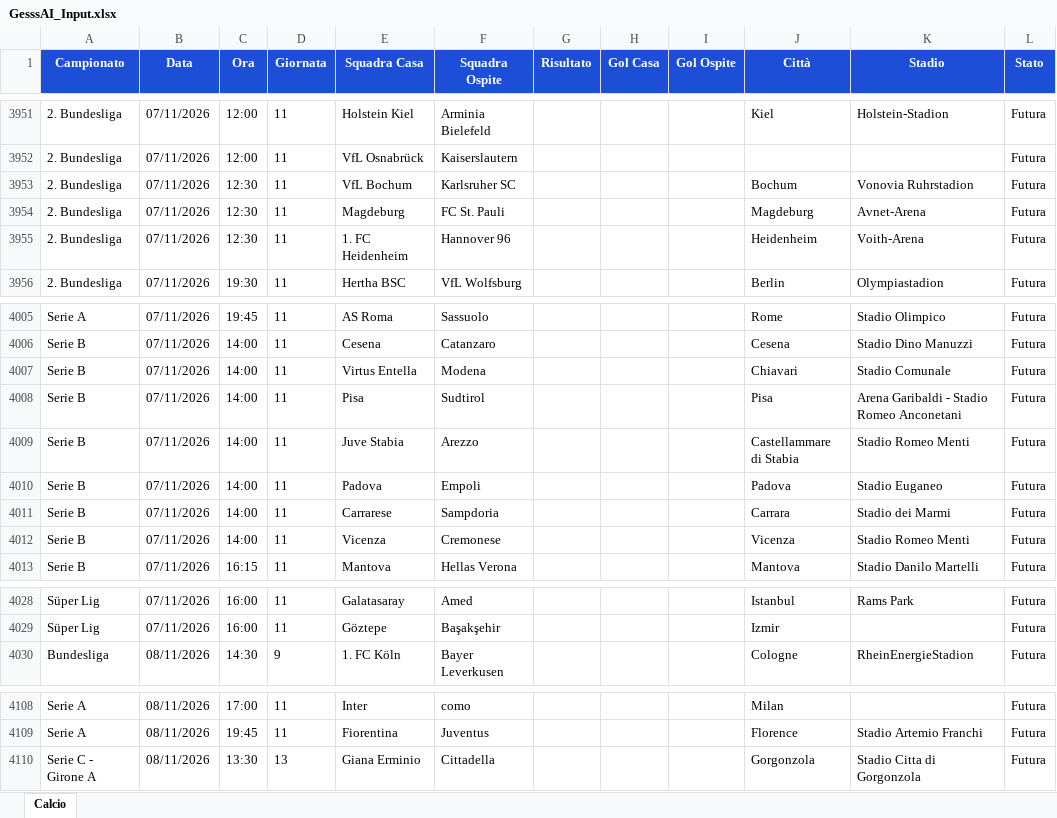
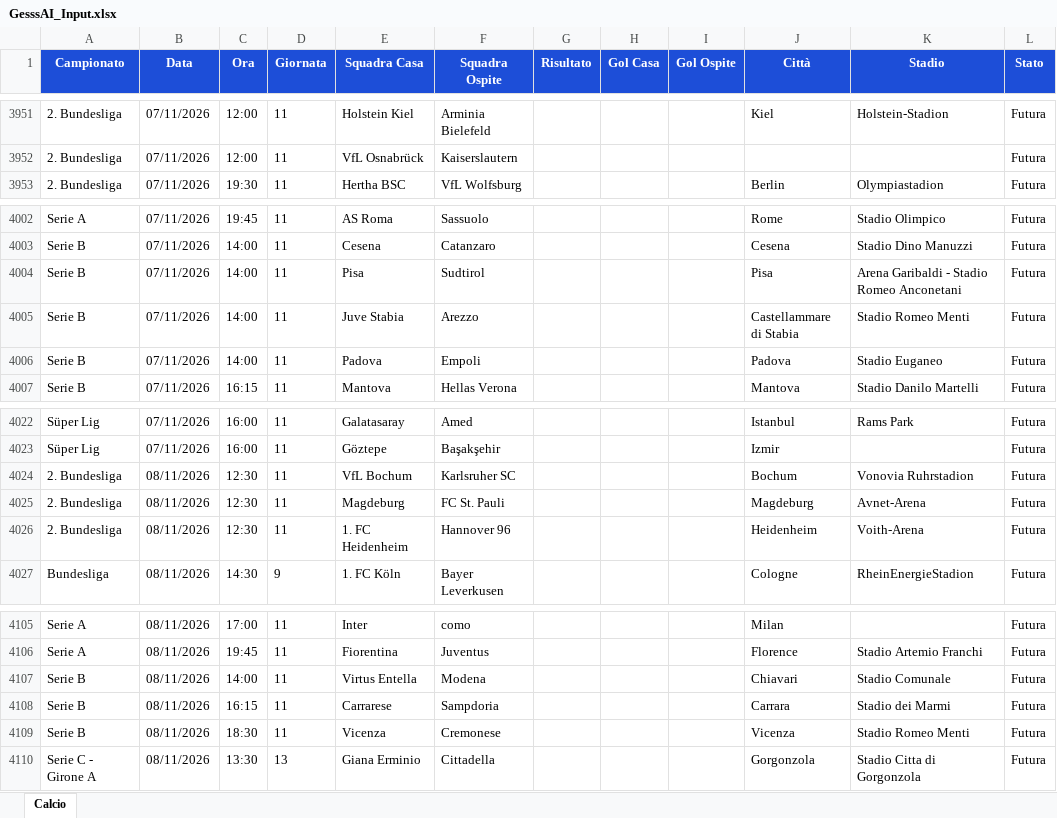
Before and after one commit to Gesss26/GesssAI-Pro---Auto, an Excel workbook: excel/GesssAI_Input.xlsx, sheet Calcio, drawn as a sheet; only a part is shown, gaps mark what is left out; values as stored, in another font and other column widths than the file's, no borders; removed rows and columns are numbered as before the commit, all else as after; the diff covers the shown part only; the diff names each change by its address in the sheet, - before the commit and + after, or states it on an @@ line.

```diff
--- a/excel/GesssAI_Input.xlsx (sheet Calcio)
+++ b/excel/GesssAI_Input.xlsx (sheet Calcio)
-row 3953: 2. Bundesliga | 07/11/2026 | 12:30 | 11 | VfL Bochum | Karlsruher SC |  |  |  | Bochum | Vonovia Ruhrstadion | Futura
-row 3954: 2. Bundesliga | 07/11/2026 | 12:30 | 11 | Magdeburg | FC St. Pauli |  |  |  | Magdeburg | Avnet-Arena | Futura
-row 3955: 2. Bundesliga | 07/11/2026 | 12:30 | 11 | 1. FC Heidenheim | Hannover 96 |  |  |  | Heidenheim | Voith-Arena | Futura
-row 4007: Serie B | 07/11/2026 | 14:00 | 11 | Virtus Entella | Modena |  |  |  | Chiavari | Stadio Comunale | Futura
-row 4011: Serie B | 07/11/2026 | 14:00 | 11 | Carrarese | Sampdoria |  |  |  | Carrara | Stadio dei Marmi | Futura
-row 4012: Serie B | 07/11/2026 | 14:00 | 11 | Vicenza | Cremonese |  |  |  | Vicenza | Stadio Romeo Menti | Futura
+row 4024: 2. Bundesliga | 08/11/2026 | 12:30 | 11 | VfL Bochum | Karlsruher SC |  |  |  | Bochum | Vonovia Ruhrstadion | Futura
+row 4025: 2. Bundesliga | 08/11/2026 | 12:30 | 11 | Magdeburg | FC St. Pauli |  |  |  | Magdeburg | Avnet-Arena | Futura
+row 4026: 2. Bundesliga | 08/11/2026 | 12:30 | 11 | 1. FC Heidenheim | Hannover 96 |  |  |  | Heidenheim | Voith-Arena | Futura
+row 4107: Serie B | 08/11/2026 | 14:00 | 11 | Virtus Entella | Modena |  |  |  | Chiavari | Stadio Comunale | Futura
+row 4108: Serie B | 08/11/2026 | 16:15 | 11 | Carrarese | Sampdoria |  |  |  | Carrara | Stadio dei Marmi | Futura
+row 4109: Serie B | 08/11/2026 | 18:30 | 11 | Vicenza | Cremonese |  |  |  | Vicenza | Stadio Romeo Menti | Futura
```
Also changed, not shown: 64 edited cells elsewhere in this sheet, 2 other files.
